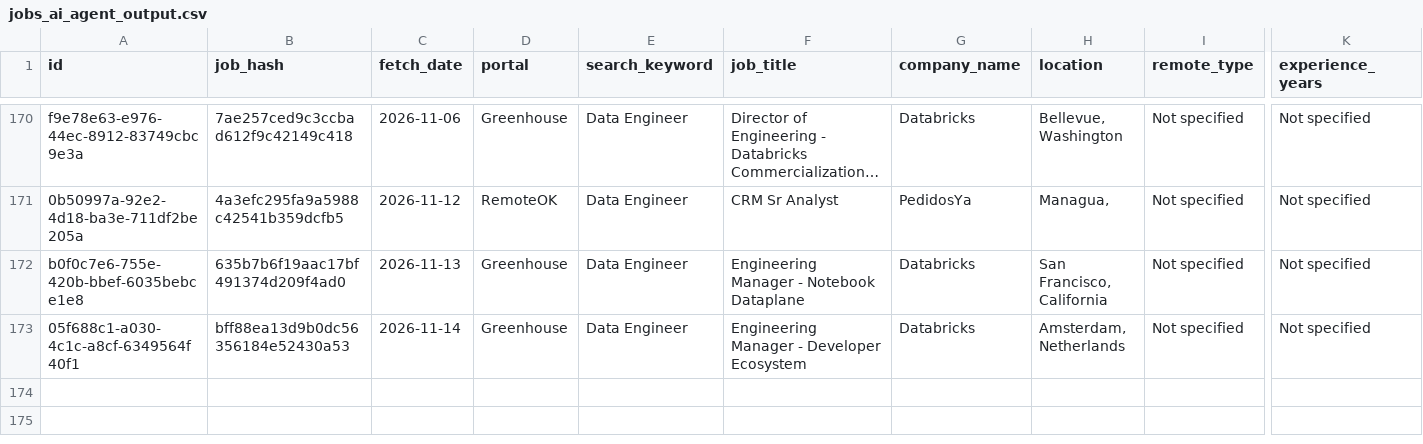
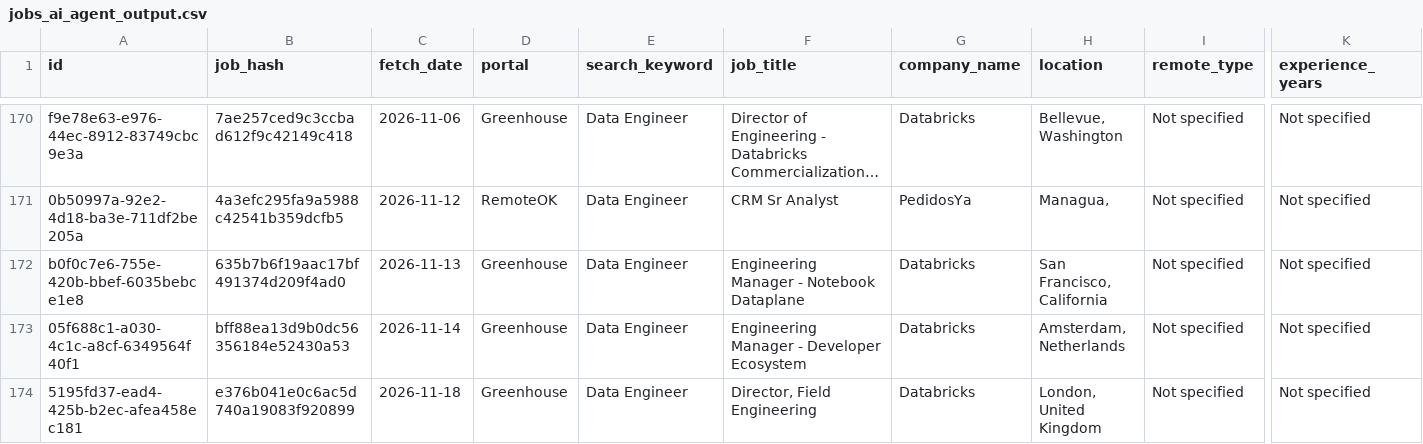
Before and after one commit to scrapper001-jobs/daily-job-scraper, a CSV file: jobs_ai_agent_output.csv, drawn as a sheet; only a part is shown, gaps mark what is left out; long unchanged cells end in …; rows hold the shown columns only; the diff names each change by its address in the sheet, - before the commit and + after, or states it on an @@ line.

```diff
--- a/jobs_ai_agent_output.csv
+++ b/jobs_ai_agent_output.csv
+row 174: 5195fd37-ead4-425b-b2ec-afea458ec181 | e376b041e0c6ac5d740a19083f920899 | 2026-11-18 | Greenhouse | Data Engineer | Director, Field Engineering | Databricks | London, United Kingdom | Not specified | Not specified
```
